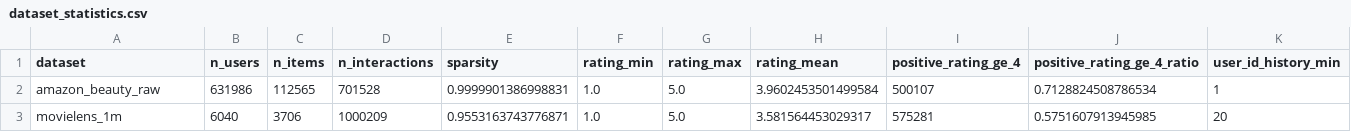
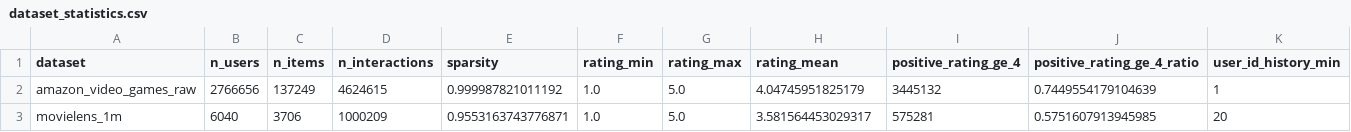
Before and after one commit to AnhNV2003/GraphML-Project, a CSV file: results/tables/dataset_statistics.csv, drawn as a sheet; only a part is shown; removed rows and columns are numbered as before the commit, all else as after; rows hold the shown columns only; the diff names each change by its address in the sheet, - before the commit and + after, or states it on an @@ line.

```diff
--- a/results/tables/dataset_statistics.csv
+++ b/results/tables/dataset_statistics.csv
-row 2: amazon_beauty_raw | 631986 | 112565 | 701528 | 0.9999901386998831 | 1.0 | 5.0 | 3.9602453501499584 | 500107 | 0.7128824508786534 | 1
+row 2: amazon_video_games_raw | 2766656 | 137249 | 4624615 | 0.999987821011192 | 1.0 | 5.0 | 4.04745951825179 | 3445132 | 0.7449554179104639 | 1
```
Also changed, not shown: results/tables/kcore_comparison.csv, 51 other files.
